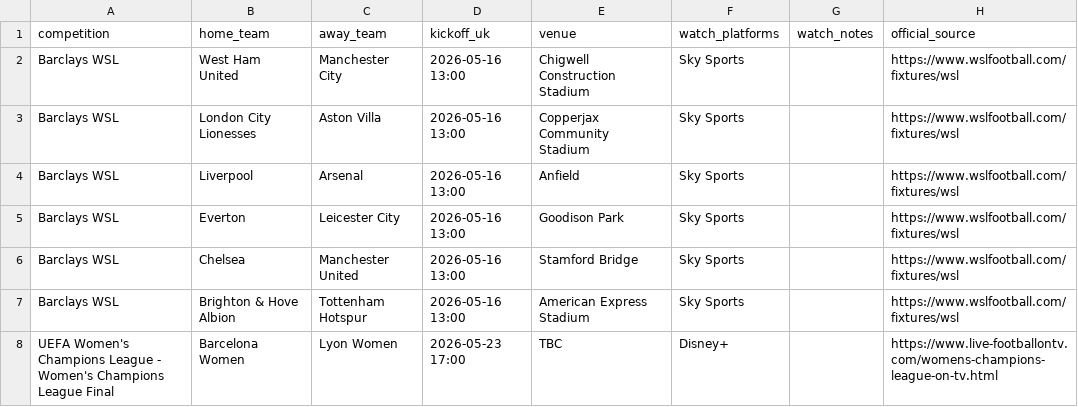
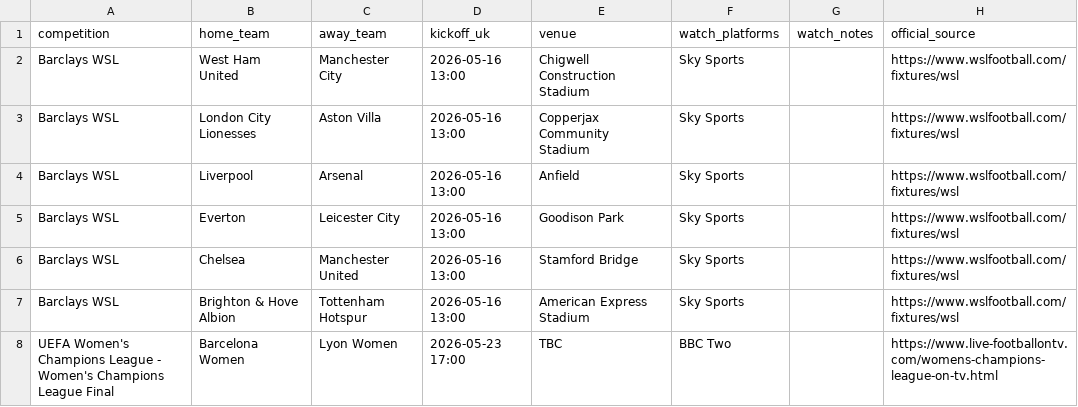
Before and after one commit to claremcewen/football-fixture-app-clean, a CSV file: data/fixtures_all.csv, drawn as a sheet.

```diff
--- a/data/fixtures_all.csv
+++ b/data/fixtures_all.csv
@@ -7,2 +7,2 @@ Barclays WSL,Chelsea,Manchester United,2026-05-16 13:00,Stamford Bridge,Sky Spor
 Barclays WSL,Brighton & Hove Albion,Tottenham Hotspur,2026-05-16 13:00,American Express Stadium,Sky Sports,,https://www.wslfootball.com/fixtures/wsl
-UEFA Women's Champions League - Women's Champions League Final,Barcelona Women,Lyon Women,2026-05-23 17:00,TBC,Disney+,,https://www.live-footballontv.com/womens-champions-league-on-tv.html
+UEFA Women's Champions League - Women's Champions League Final,Barcelona Women,Lyon Women,2026-05-23 17:00,TBC,BBC Two,,https://www.live-footballontv.com/womens-champions-league-on-tv.html
```
